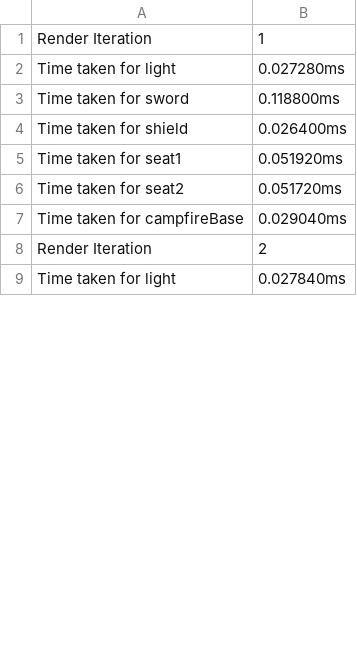
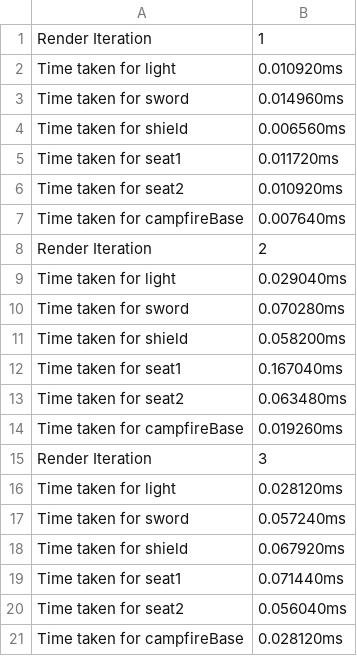
Before and after one commit to SebboScruff/RealtimeGraphics, a CSV file: sebastien_scaife_19113285/bin/Profiling/profiling.csv, drawn as a sheet; only a part is shown; the shorter side is filled out with more unchanged rows; the diff covers the shown part only.

```diff
--- a/sebastien_scaife_19113285/bin/Profiling/profiling.csv
+++ b/sebastien_scaife_19113285/bin/Profiling/profiling.csv
@@ -1,8 +1,21 @@
 Render Iteration, 1
-Time taken for light, 0.027280ms
-Time taken for sword, 0.118800ms
-Time taken for shield, 0.026400ms
-Time taken for seat1, 0.051920ms
-Time taken for seat2, 0.051720ms
-Time taken for campfireBase, 0.029040ms
+Time taken for light, 0.010920ms
+Time taken for sword, 0.014960ms
+Time taken for shield, 0.006560ms
+Time taken for seat1, 0.011720ms
+Time taken for seat2, 0.010920ms
+Time taken for campfireBase, 0.007640ms
 Render Iteration, 2
+Time taken for light, 0.029040ms
+Time taken for sword, 0.070280ms
+Time taken for shield, 0.058200ms
+Time taken for seat1, 0.167040ms
+Time taken for seat2, 0.063480ms
+Time taken for campfireBase, 0.019260ms
+Render Iteration, 3
+Time taken for light, 0.028120ms
+Time taken for sword, 0.057240ms
+Time taken for shield, 0.067920ms
+Time taken for seat1, 0.071440ms
+Time taken for seat2, 0.056040ms
+Time taken for campfireBase, 0.028120ms
```
Also changed, not shown: 13 added rows, 18 removed rows, 2 moved rows and 23 edited cells elsewhere in this file, 40 other files.
